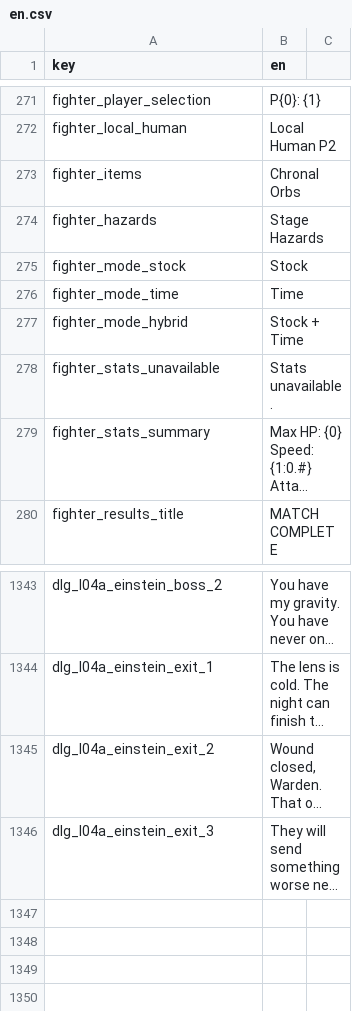
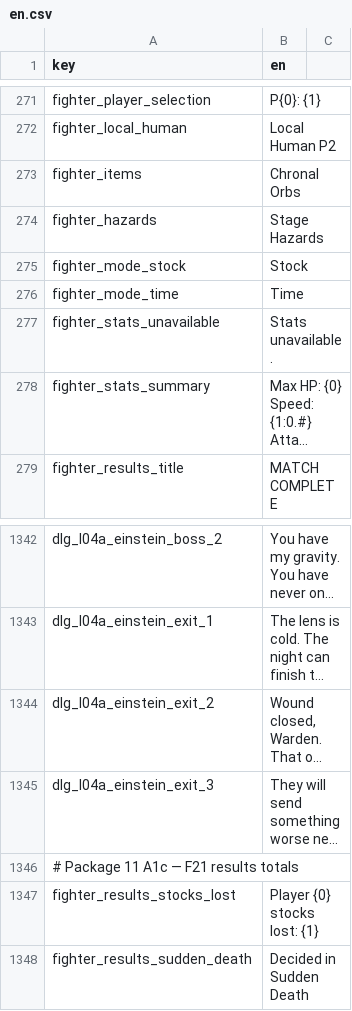
Before and after one commit to malakey/fighters-through-time-v3, a CSV file: localization/en.csv, drawn as a sheet; only a part is shown, gaps mark what is left out; long unchanged cells end in …; removed rows and columns are numbered as before the commit, all else as after; the diff names each change by its address in the sheet, - before the commit and + after, or states it on an @@ line.

```diff
--- a/localization/en.csv
+++ b/localization/en.csv
-row 277: fighter_mode_hybrid | Stock + Time
+row 1346: # Package 11 A1c — F21 results totals
+row 1347: fighter_results_stocks_lost | Player {0} stocks lost: {1}
+row 1348: fighter_results_sudden_death | Decided in Sudden Death
```
Also changed, not shown: 2 other files.
